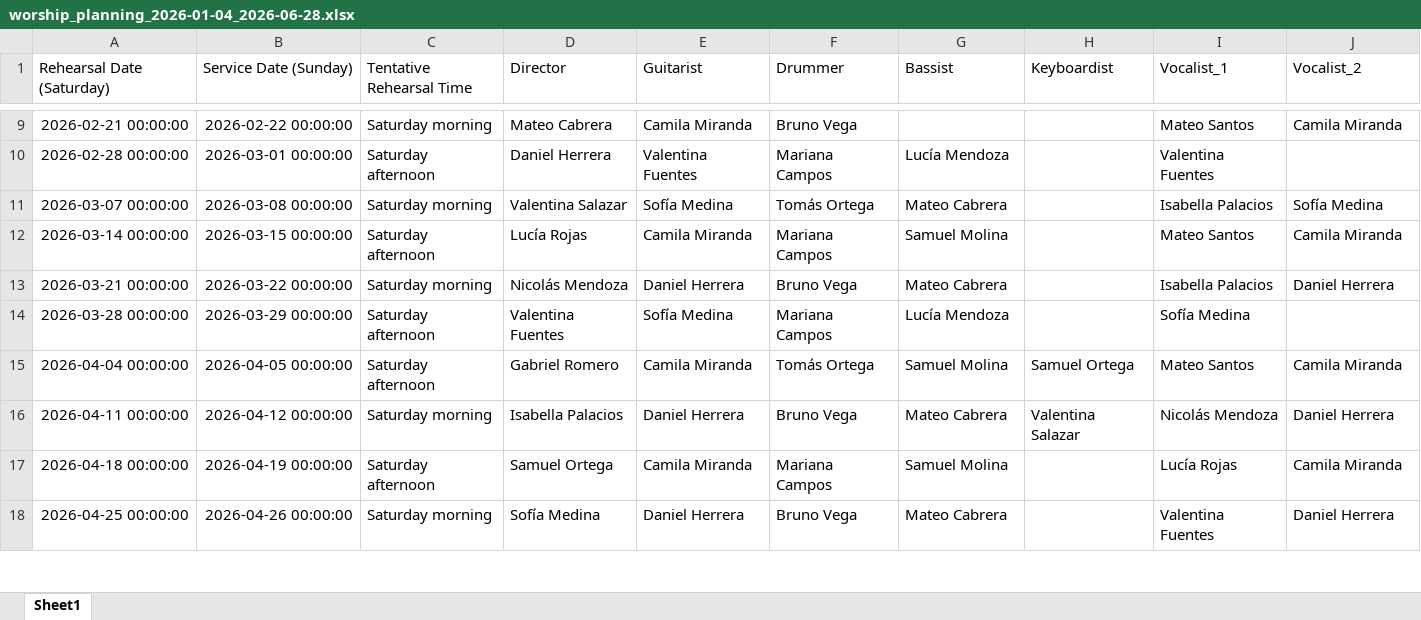
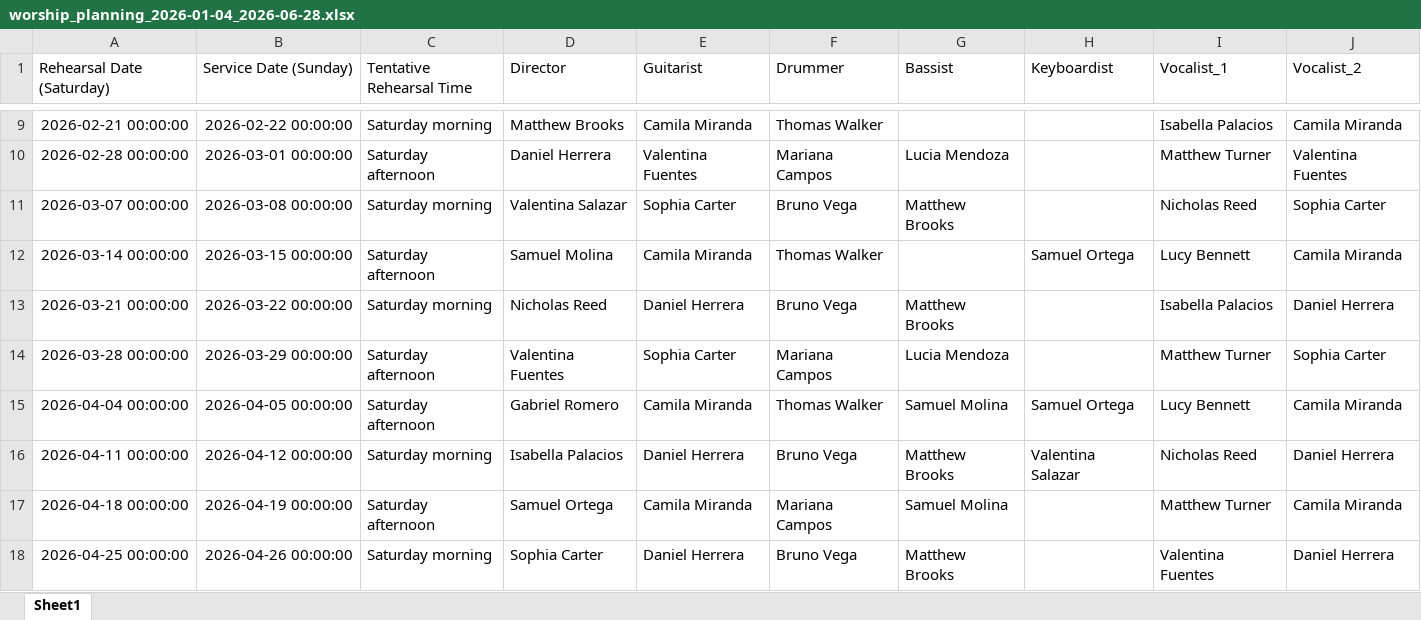
Before and after one commit to AndresEdSu/Worship_planning, an Excel workbook: outputs/worship_planning_2026-01-04_2026-06-28.xlsx, sheet Sheet1, drawn as a sheet; only a part is shown, gaps mark what is left out; values as stored, in another font and other column widths than the file's, no borders; the diff covers the shown part only; the diff names each change by its address in the sheet, - before the commit and + after, or states it on an @@ line.

```diff
--- a/outputs/worship_planning_2026-01-04_2026-06-28.xlsx (sheet Sheet1)
+++ b/outputs/worship_planning_2026-01-04_2026-06-28.xlsx (sheet Sheet1)
-D9 (Director): Mateo Cabrera
+D9 (Director): Matthew Brooks
-F9 (Drummer): Bruno Vega
+F9 (Drummer): Thomas Walker
-I9 (Vocalist_1): Mateo Santos
+I9 (Vocalist_1): Isabella Palacios
-G10 (Bassist): Lucía Mendoza
+G10 (Bassist): Lucia Mendoza
-I10 (Vocalist_1): Valentina Fuentes
+I10 (Vocalist_1): Matthew Turner
-J10 (Vocalist_2): (empty)
+J10 (Vocalist_2): Valentina Fuentes
-E11 (Guitarist): Sofía Medina
+E11 (Guitarist): Sophia Carter
-F11 (Drummer): Tomás Ortega
+F11 (Drummer): Bruno Vega
-G11 (Bassist): Mateo Cabrera
+G11 (Bassist): Matthew Brooks
-I11 (Vocalist_1): Isabella Palacios
+I11 (Vocalist_1): Nicholas Reed
-J11 (Vocalist_2): Sofía Medina
+J11 (Vocalist_2): Sophia Carter
-D12 (Director): Lucía Rojas
+D12 (Director): Samuel Molina
-F12 (Drummer): Mariana Campos
+F12 (Drummer): Thomas Walker
-G12 (Bassist): Samuel Molina
+G12 (Bassist): (empty)
-H12 (Keyboardist): (empty)
+H12 (Keyboardist): Samuel Ortega
-I12 (Vocalist_1): Mateo Santos
+I12 (Vocalist_1): Lucy Bennett
-D13 (Director): Nicolás Mendoza
+D13 (Director): Nicholas Reed
-G13 (Bassist): Mateo Cabrera
+G13 (Bassist): Matthew Brooks
-E14 (Guitarist): Sofía Medina
+E14 (Guitarist): Sophia Carter
-G14 (Bassist): Lucía Mendoza
+G14 (Bassist): Lucia Mendoza
-I14 (Vocalist_1): Sofía Medina
+I14 (Vocalist_1): Matthew Turner
-J14 (Vocalist_2): (empty)
+J14 (Vocalist_2): Sophia Carter
-F15 (Drummer): Tomás Ortega
+F15 (Drummer): Thomas Walker
-I15 (Vocalist_1): Mateo Santos
+I15 (Vocalist_1): Lucy Bennett
-G16 (Bassist): Mateo Cabrera
+G16 (Bassist): Matthew Brooks
-I16 (Vocalist_1): Nicolás Mendoza
+I16 (Vocalist_1): Nicholas Reed
-I17 (Vocalist_1): Lucía Rojas
+I17 (Vocalist_1): Matthew Turner
-D18 (Director): Sofía Medina
+D18 (Director): Sophia Carter
-G18 (Bassist): Mateo Cabrera
+G18 (Bassist): Matthew Brooks
```
Also changed, not shown: 64 edited cells elsewhere in this sheet, 27 other files.
